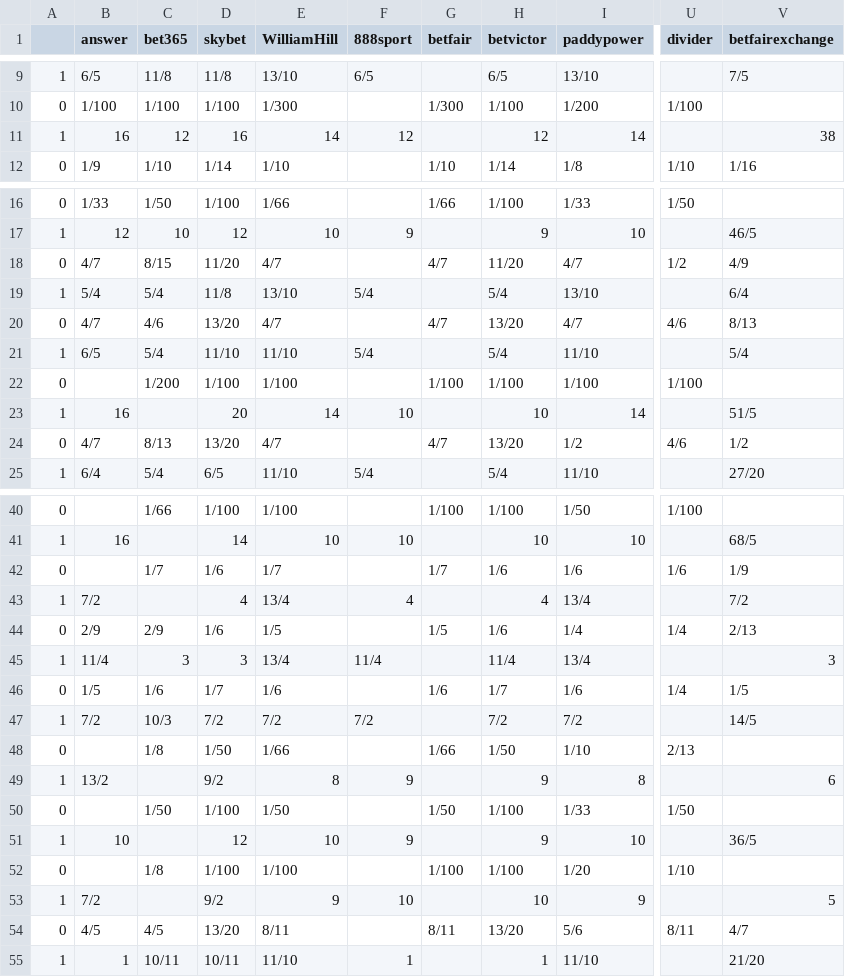
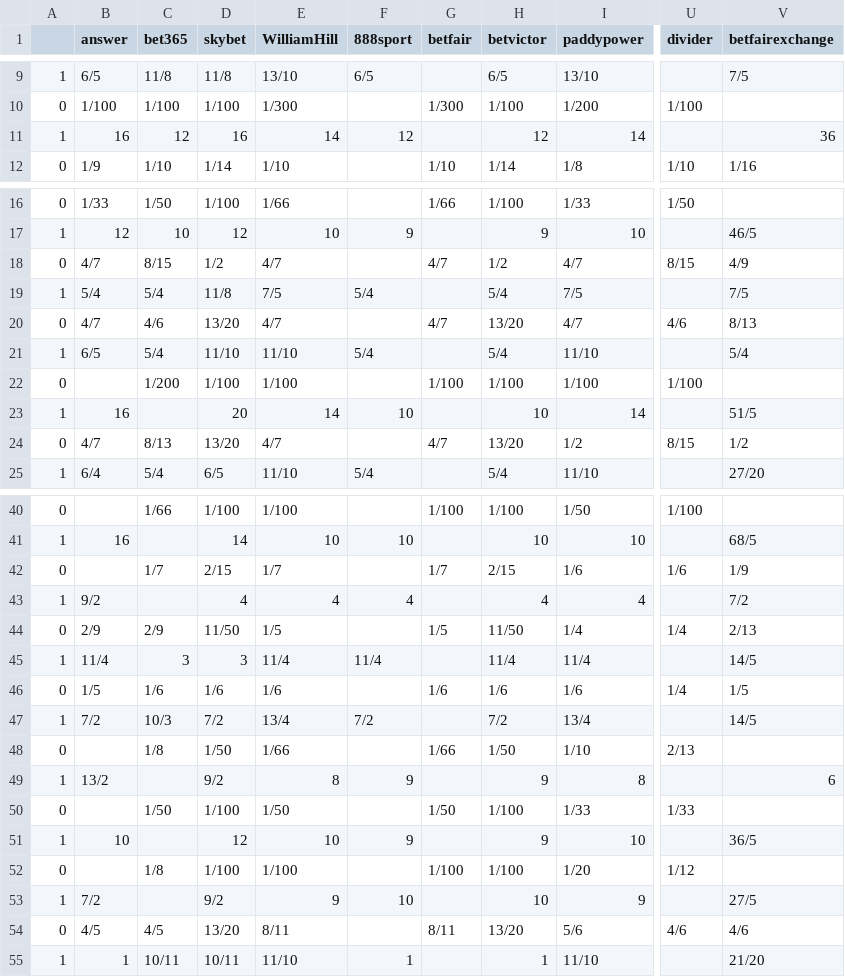
Before and after one commit to mickbransfield/predictit_538_odds, a CSV file: odds_state_presidential.csv, drawn as a sheet; only a part is shown, gaps mark what is left out; the diff covers the shown part only; the diff names each change by its address in the sheet, - before the commit and + after, or states it on an @@ line.

Commit message:
Auto Update | 08/05/20 10:47:02

```diff
--- a/odds_state_presidential.csv
+++ b/odds_state_presidential.csv
-V11 (betfairexchange): 38
+V11 (betfairexchange): 36
-D18 (skybet): 11/20
+D18 (skybet): 1/2
-H18 (betvictor): 11/20
+H18 (betvictor): 1/2
-U18 (divider): 1/2
+U18 (divider): 8/15
-E19 (WilliamHill): 13/10
+E19 (WilliamHill): 7/5
-I19 (paddypower): 13/10
+I19 (paddypower): 7/5
-V19 (betfairexchange): 6/4
+V19 (betfairexchange): 7/5
-U24 (divider): 4/6
+U24 (divider): 8/15
-D42 (skybet): 1/6
+D42 (skybet): 2/15
-H42 (betvictor): 1/6
+H42 (betvictor): 2/15
-B43 (answer): 7/2
+B43 (answer): 9/2
-E43 (WilliamHill): 13/4
+E43 (WilliamHill): 4
-I43 (paddypower): 13/4
+I43 (paddypower): 4
-D44 (skybet): 1/6
+D44 (skybet): 11/50
-H44 (betvictor): 1/6
+H44 (betvictor): 11/50
-E45 (WilliamHill): 13/4
+E45 (WilliamHill): 11/4
-I45 (paddypower): 13/4
+I45 (paddypower): 11/4
-V45 (betfairexchange): 3
+V45 (betfairexchange): 14/5
-D46 (skybet): 1/7
+D46 (skybet): 1/6
-H46 (betvictor): 1/7
+H46 (betvictor): 1/6
-E47 (WilliamHill): 7/2
+E47 (WilliamHill): 13/4
-I47 (paddypower): 7/2
+I47 (paddypower): 13/4
-U50 (divider): 1/50
+U50 (divider): 1/33
-U52 (divider): 1/10
+U52 (divider): 1/12
-V53 (betfairexchange): 5
+V53 (betfairexchange): 27/5
-U54 (divider): 8/11
+U54 (divider): 4/6
-V54 (betfairexchange): 4/7
+V54 (betfairexchange): 4/6
```
Also changed, not shown: 9 edited cells elsewhere in this file.
